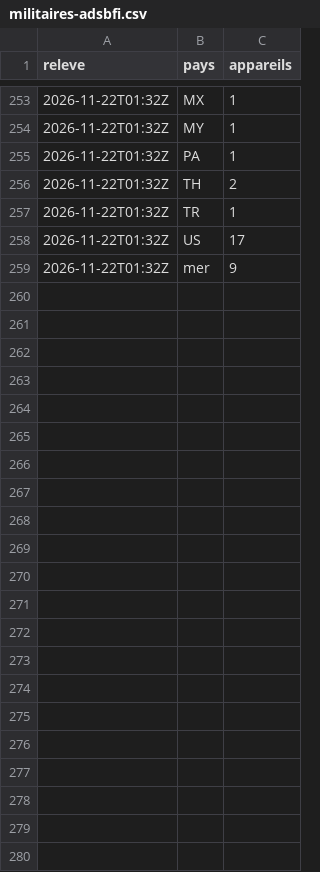
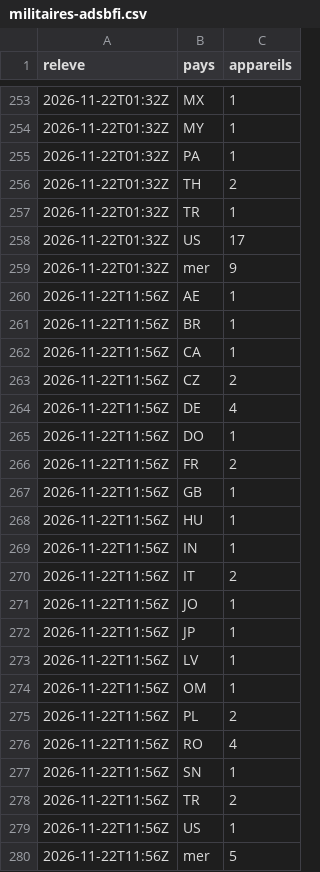
Before and after one commit to Othman-Benbrahim/metac-bot-template, a CSV file: registre/militaires-adsbfi.csv, drawn as a sheet; only a part is shown, gaps mark what is left out; the diff names each change by its address in the sheet, - before the commit and + after, or states it on an @@ line.

Commit message:
registre : aéronefs militaires (adsb.fi) du 2026-11-22T11:56Z

```diff
--- a/registre/militaires-adsbfi.csv
+++ b/registre/militaires-adsbfi.csv
+row 260: 2026-11-22T11:56Z | AE | 1
+row 261: 2026-11-22T11:56Z | BR | 1
+row 262: 2026-11-22T11:56Z | CA | 1
+row 263: 2026-11-22T11:56Z | CZ | 2
+row 264: 2026-11-22T11:56Z | DE | 4
+row 265: 2026-11-22T11:56Z | DO | 1
+row 266: 2026-11-22T11:56Z | FR | 2
+row 267: 2026-11-22T11:56Z | GB | 1
+row 268: 2026-11-22T11:56Z | HU | 1
+row 269: 2026-11-22T11:56Z | IN | 1
+row 270: 2026-11-22T11:56Z | IT | 2
+row 271: 2026-11-22T11:56Z | JO | 1
+row 272: 2026-11-22T11:56Z | JP | 1
+row 273: 2026-11-22T11:56Z | LV | 1
+row 274: 2026-11-22T11:56Z | OM | 1
+row 275: 2026-11-22T11:56Z | PL | 2
+row 276: 2026-11-22T11:56Z | RO | 4
+row 277: 2026-11-22T11:56Z | SN | 1
+row 278: 2026-11-22T11:56Z | TR | 2
+row 279: 2026-11-22T11:56Z | US | 1
+row 280: 2026-11-22T11:56Z | mer | 5
```
Also changed, not shown: 1 other file.
